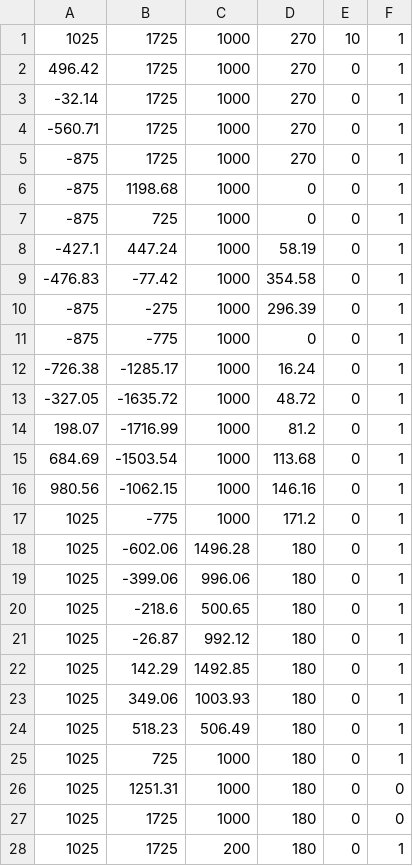
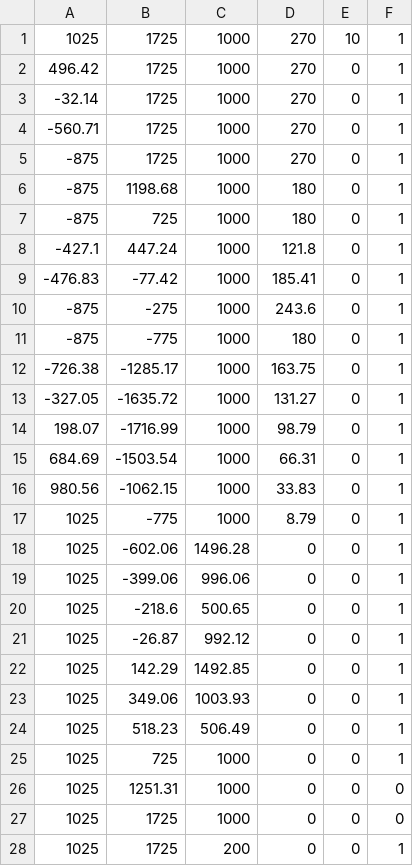
Before and after one commit to peterkrull/EIT5-B2-209-Autonomous-Drone, a CSV file: dev-tools/Course_development/courseToFollow.csv, drawn as a sheet.

Commit message:
updated course again

```diff
--- a/dev-tools/Course_development/courseToFollow.csv
+++ b/dev-tools/Course_development/courseToFollow.csv
@@ -5,24 +5,24 @@
 -875,1725,1000,270,0,1
--875,1198.68,1000,0,0,1
--875,725,1000,0,0,1
--427.1,447.24,1000,58.19,0,1
--476.83,-77.42,1000,354.58,0,1
--875,-275,1000,296.39,0,1
--875,-775,1000,0,0,1
--726.38,-1285.17,1000,16.24,0,1
--327.05,-1635.72,1000,48.72,0,1
-198.07,-1716.99,1000,81.2,0,1
-684.69,-1503.54,1000,113.68,0,1
-980.56,-1062.15,1000,146.16,0,1
-1025,-775,1000,171.2,0,1
-1025,-602.06,1496.28,180,0,1
-1025,-399.06,996.06,180,0,1
-1025,-218.6,500.65,180,0,1
-1025,-26.87,992.12,180,0,1
-1025,142.29,1492.85,180,0,1
-1025,349.06,1003.93,180,0,1
-1025,518.23,506.49,180,0,1
-1025,725,1000,180,0,1
-1025,1251.31,1000,180,0,0
-1025,1725,1000,180,0,0
-1025,1725,200,180,0,1
+-875,1198.68,1000,180,0,1
+-875,725,1000,180,0,1
+-427.1,447.24,1000,121.8,0,1
+-476.83,-77.42,1000,185.41,0,1
+-875,-275,1000,243.6,0,1
+-875,-775,1000,180,0,1
+-726.38,-1285.17,1000,163.75,0,1
+-327.05,-1635.72,1000,131.27,0,1
+198.07,-1716.99,1000,98.79,0,1
+684.69,-1503.54,1000,66.31,0,1
+980.56,-1062.15,1000,33.83,0,1
+1025,-775,1000,8.79,0,1
+1025,-602.06,1496.28,0,0,1
+1025,-399.06,996.06,0,0,1
+1025,-218.6,500.65,0,0,1
+1025,-26.87,992.12,0,0,1
+1025,142.29,1492.85,0,0,1
+1025,349.06,1003.93,0,0,1
+1025,518.23,506.49,0,0,1
+1025,725,1000,0,0,1
+1025,1251.31,1000,0,0,0
+1025,1725,1000,0,0,0
+1025,1725,200,0,0,1
```
Also changed, not shown: dev-tools/Course_development/courseDescriptionHD.csv, 2 other files.
